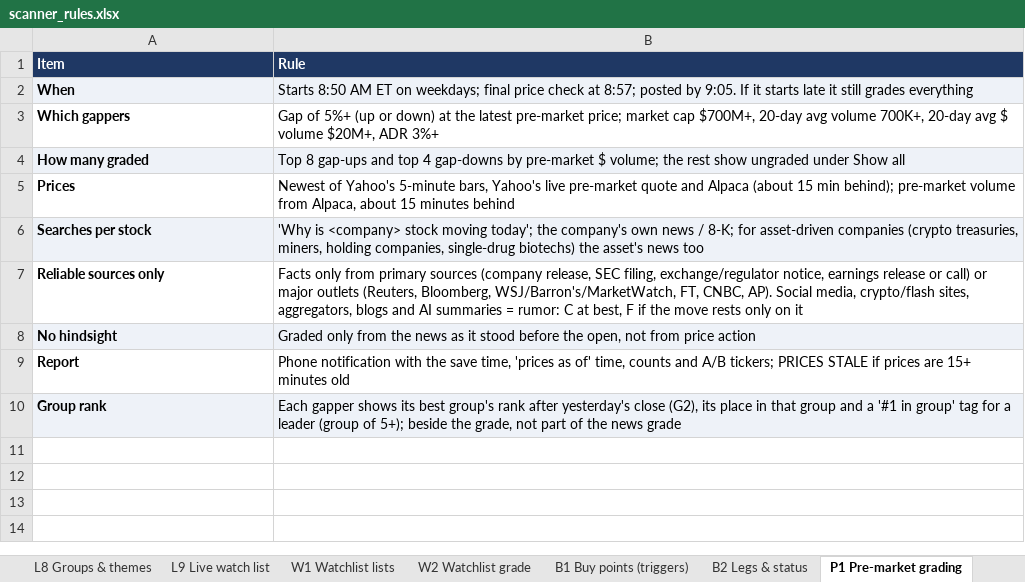
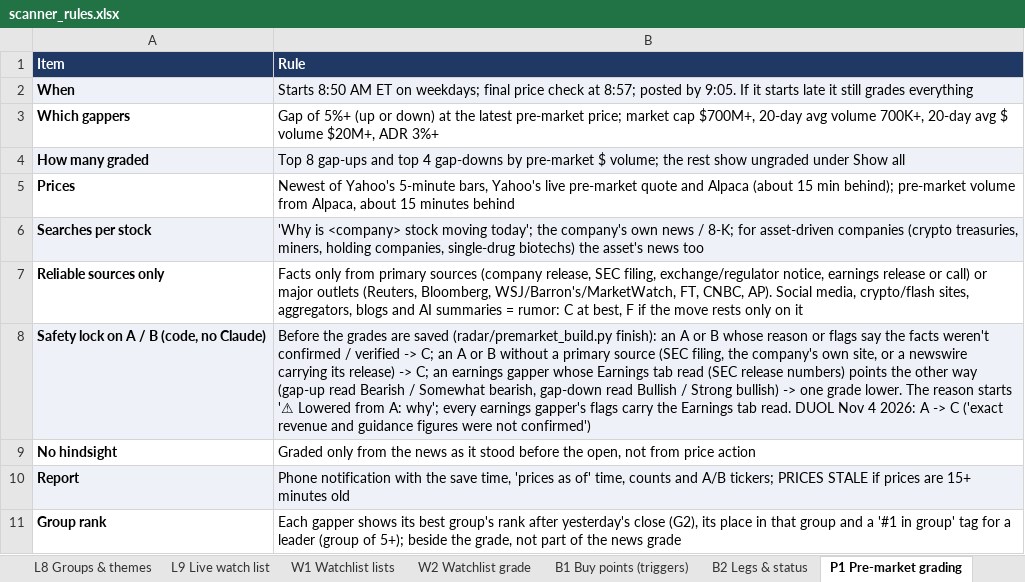
Before and after one commit to goattrader40-lgtm/radar-close-snapshots, an Excel workbook: rules/scanner_rules.xlsx, sheet P1 Pre-market grading, drawn as a sheet; values as stored, in another font and other column widths than the file's, no borders; addresses are those after the commit; the diff names each change by its address in the sheet, - before the commit and + after, or states it on an @@ line.

```diff
--- a/rules/scanner_rules.xlsx (sheet P1 Pre-market grading)
+++ b/rules/scanner_rules.xlsx (sheet P1 Pre-market grading)
+row 8: Safety lock on A / B (code, no Claude) | Before the grades are saved (radar/premarket_build.py finish): an A or B whose reason or flags say the facts weren't confirmed / verified -> C; an A or B without a primary source (SEC filing, the company's own site, or a newswire carrying its release) -> C; an earnings gapper whose Earnings tab read (SEC release numbers) points the other way (gap-up read Bearish / Somewhat bearish, gap-down read Bullish / Strong bullish) -> one grade lower. The reason starts '⚠ Lowered from A: why'; every earnings gapper's flags carry the Earnings tab read. DUOL Nov 4 2026: A -> C ('exact revenue and guidance figures were not confirmed')
-A9:B9 fill: #EEF2F8
+A9:B9 fill: none
-A10:B10 fill: none
+A10:B10 fill: #EEF2F8
-A11:B11 fill: #EEF2F8
+A11:B11 fill: none
```
Also changed, not shown: 3 other files.
